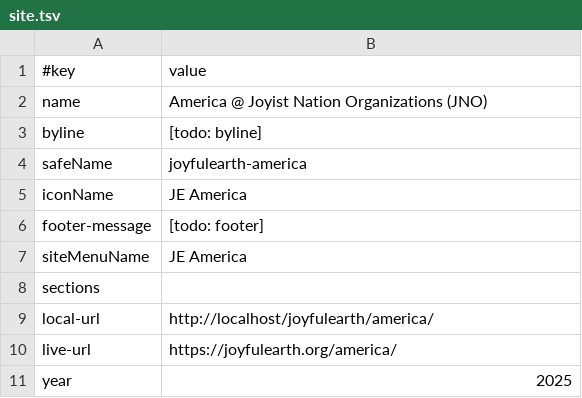
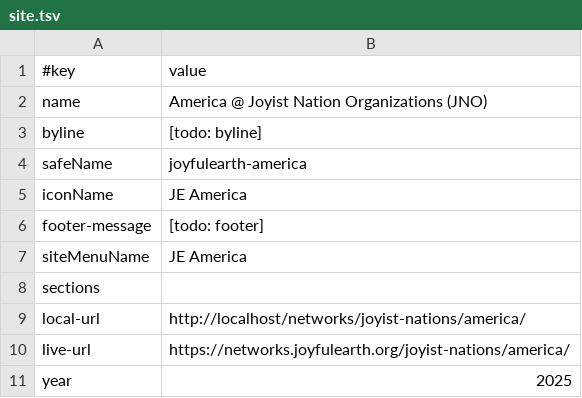
Before and after one commit to amadeusweb-sites/joyfulearth, a TSV file: america/data/site.tsv, drawn as a sheet.

Commit message:
jno start, move to networks, move yaseva to all

```diff
--- a/america/data/site.tsv
+++ b/america/data/site.tsv
@@ -8,4 +8,4 @@ siteMenuName	JE America
 sections	
-local-url	http://localhost/joyfulearth/america/
-live-url	https://joyfulearth.org/america/
+local-url	http://localhost/networks/joyist-nations/america/
+live-url	https://networks.joyfulearth.org/joyist-nations/america/
 year	2025
```
Also changed, not shown: data/site.tsv, india/data/site.tsv, 20 other files.
